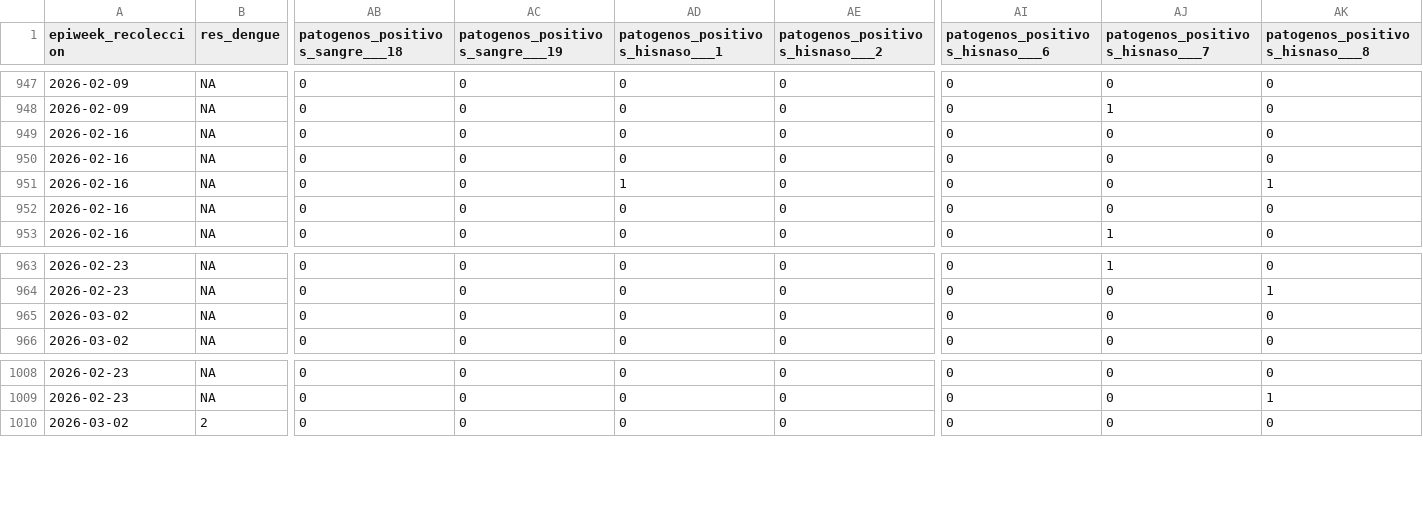
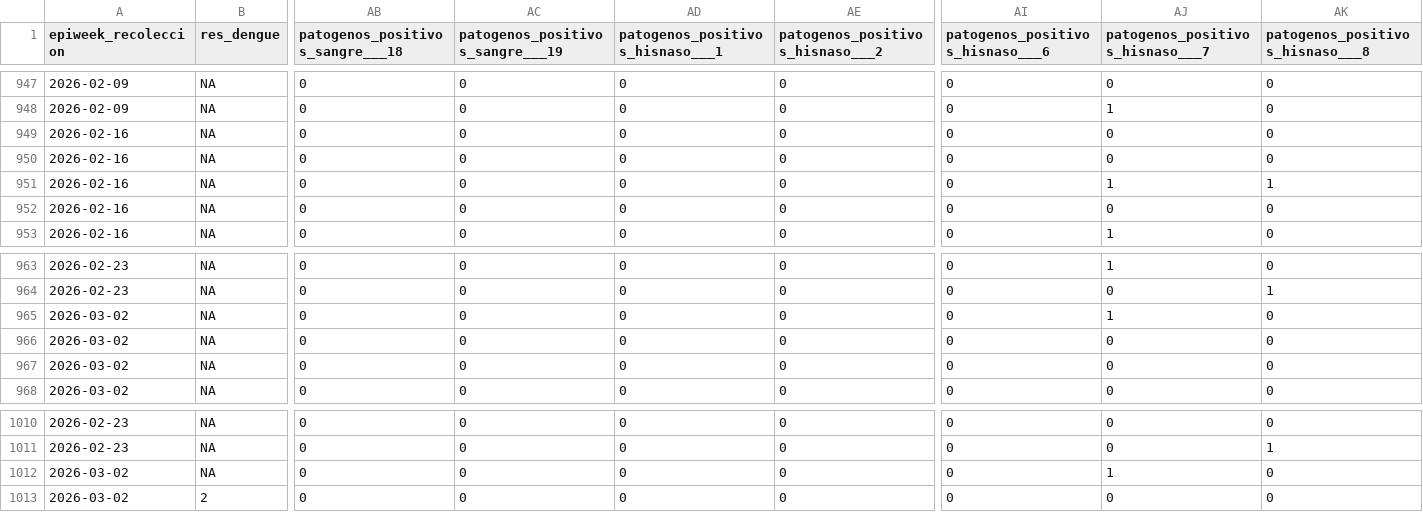
Before and after one commit to funsaludinvestigacion/enfermedades_infecciosas, a CSV file: docs/namru_biofire_summary_updated.csv, drawn as a sheet; only a part is shown, gaps mark what is left out; rows hold the shown columns only; the diff names each change by its address in the sheet, - before the commit and + after, or states it on an @@ line.

```diff
--- a/docs/namru_biofire_summary_updated.csv
+++ b/docs/namru_biofire_summary_updated.csv
-AD951 (patogenos_positivos_hisnaso___1): 1
+AD951 (patogenos_positivos_hisnaso___1): 0
-AJ951 (patogenos_positivos_hisnaso___7): 0
+AJ951 (patogenos_positivos_hisnaso___7): 1
+row 965: 2026-03-02 | NA | 0 | 0 | 0 | 0 | 0 | 1 | 0
+row 966: 2026-03-02 | NA | 0 | 0 | 0 | 0 | 0 | 0 | 0
+row 1012: 2026-03-02 | NA | 0 | 0 | 0 | 0 | 0 | 1 | 0
```
Also changed, not shown: docs/gihsn_summary.csv, docs/vigicasa_summary.csv, 2 other files.
